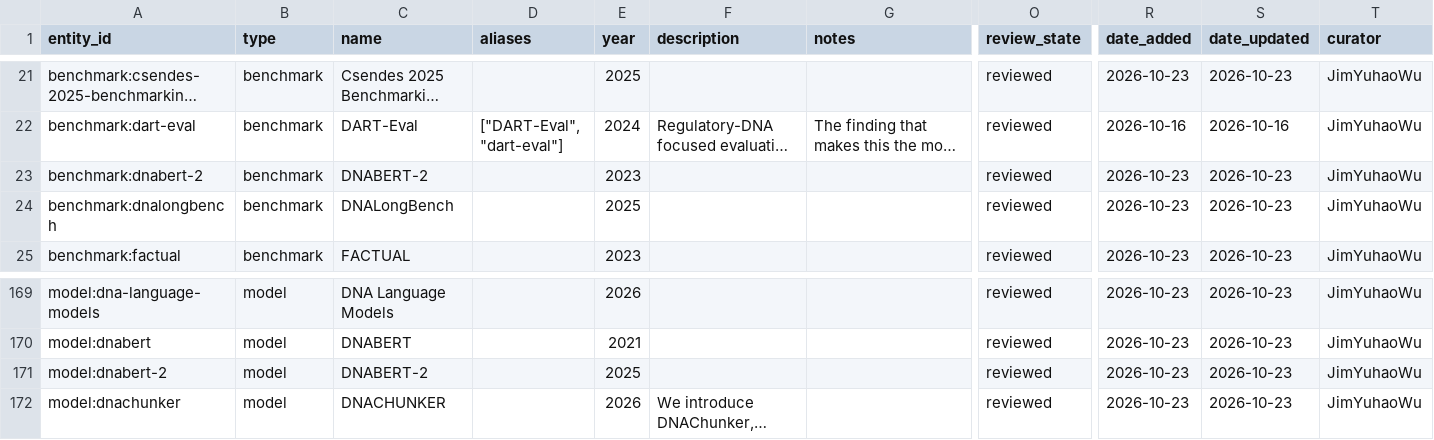
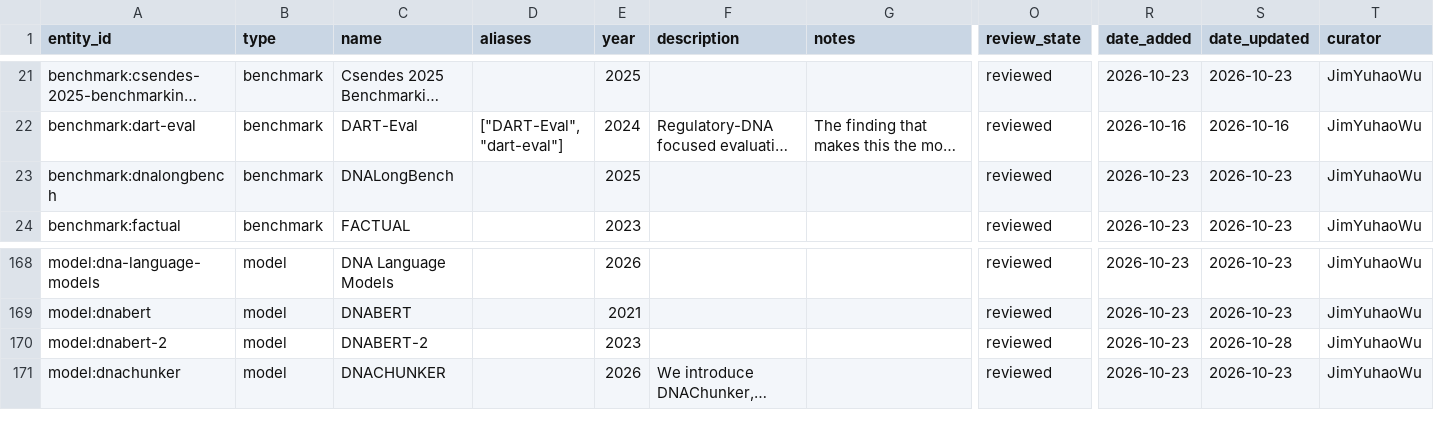
Before and after one commit to JimYuhaoWu/cell_fate_control_resources, a TSV file: db/entities.tsv, drawn as a sheet; only a part is shown, gaps mark what is left out; long unchanged cells end in …; removed rows and columns are numbered as before the commit, all else as after; rows hold the shown columns only; the diff names each change by its address in the sheet, - before the commit and + after, or states it on an @@ line.

```diff
--- a/db/entities.tsv
+++ b/db/entities.tsv
-row 23: benchmark:dnabert-2 | benchmark | DNABERT-2 |  | 2023 |  |  | reviewed | 2026-10-23 | 2026-10-23 | JimYuhaoWu
-E170 (year): 2025
+E170 (year): 2023
-S170 (date_updated): 2026-10-23
+S170 (date_updated): 2026-10-28
```
Also changed, not shown: db/entity_paper.tsv, db/qc_report.tsv, 7 other files.
